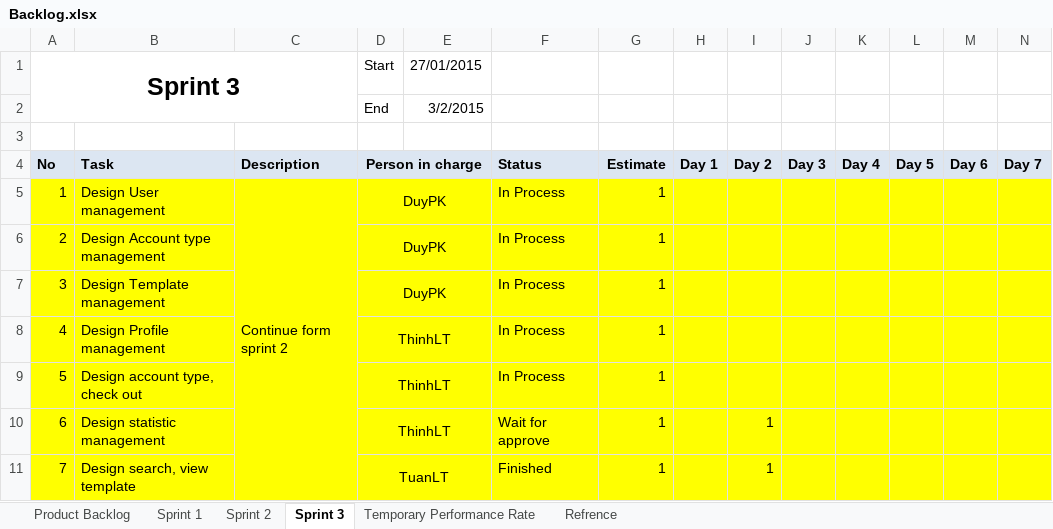
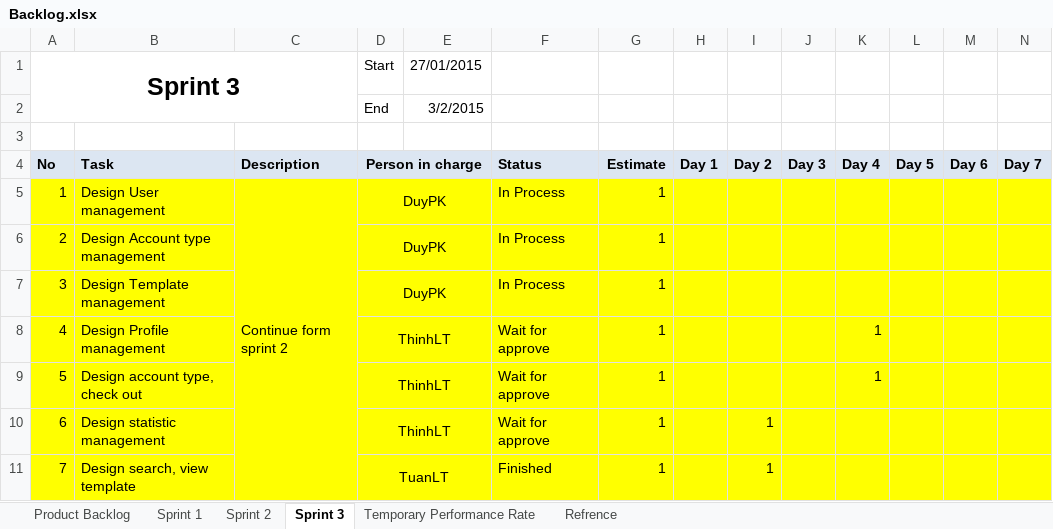
Before and after one commit to phamvanthang310/caps-team7-fu, an Excel workbook: Document/Backlog.xlsx, sheet Sprint 3, drawn as a sheet; only a part is shown; values as stored, in another font and other column widths than the file's, no borders; the diff names each change by its address in the sheet, - before the commit and + after, or states it on an @@ line.

Commit message:
Update user Statistic, Upgrade, _UserLayout, Backlog.xlsx

```diff
--- a/Document/Backlog.xlsx (sheet Sprint 3)
+++ b/Document/Backlog.xlsx (sheet Sprint 3)
-F8:F9 (Status): In Process
+F8:F9 (Status): Wait for approve
-K8:K9 (Day 4): (empty)
+K8:K9 (Day 4): 1
```
Also changed, not shown: 3 other files.
